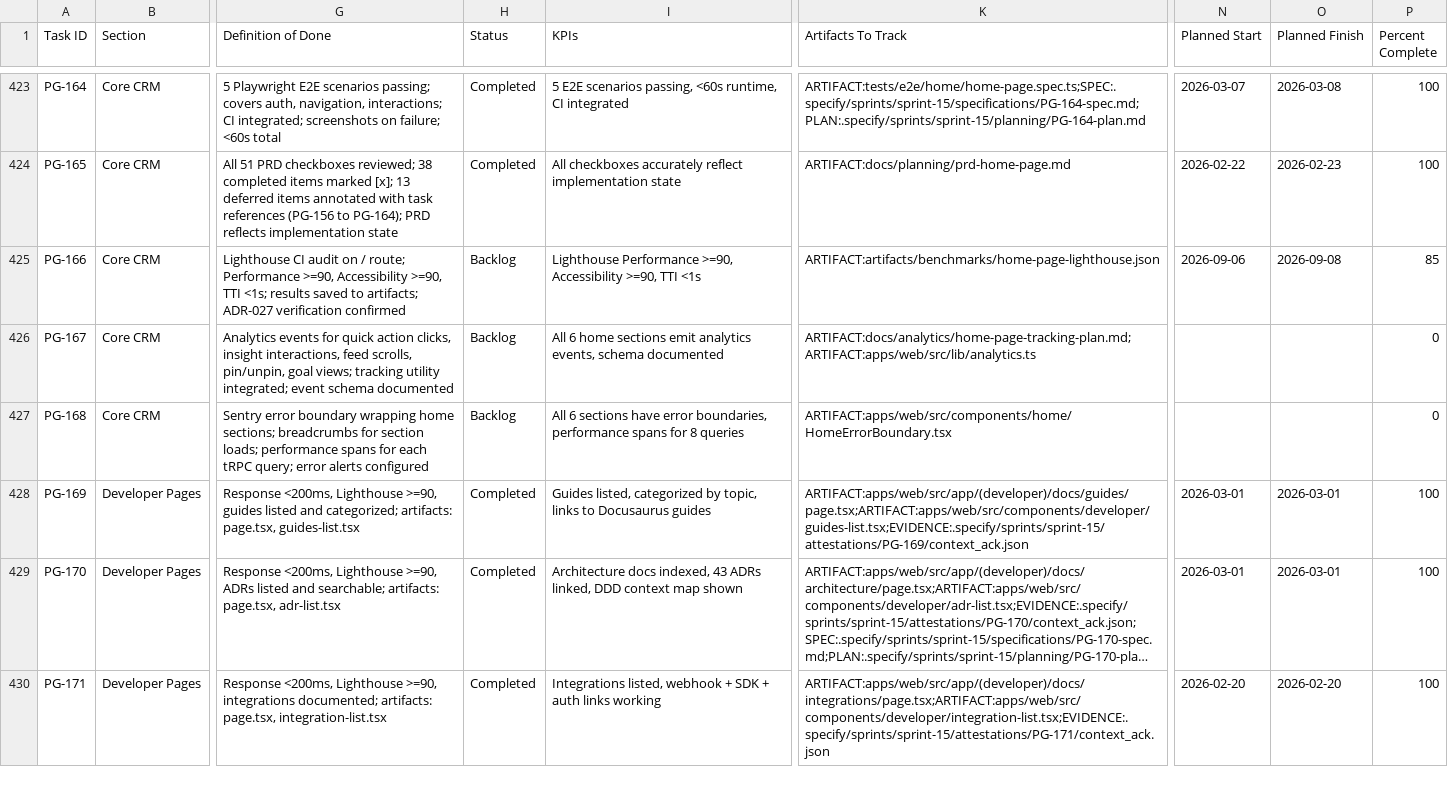
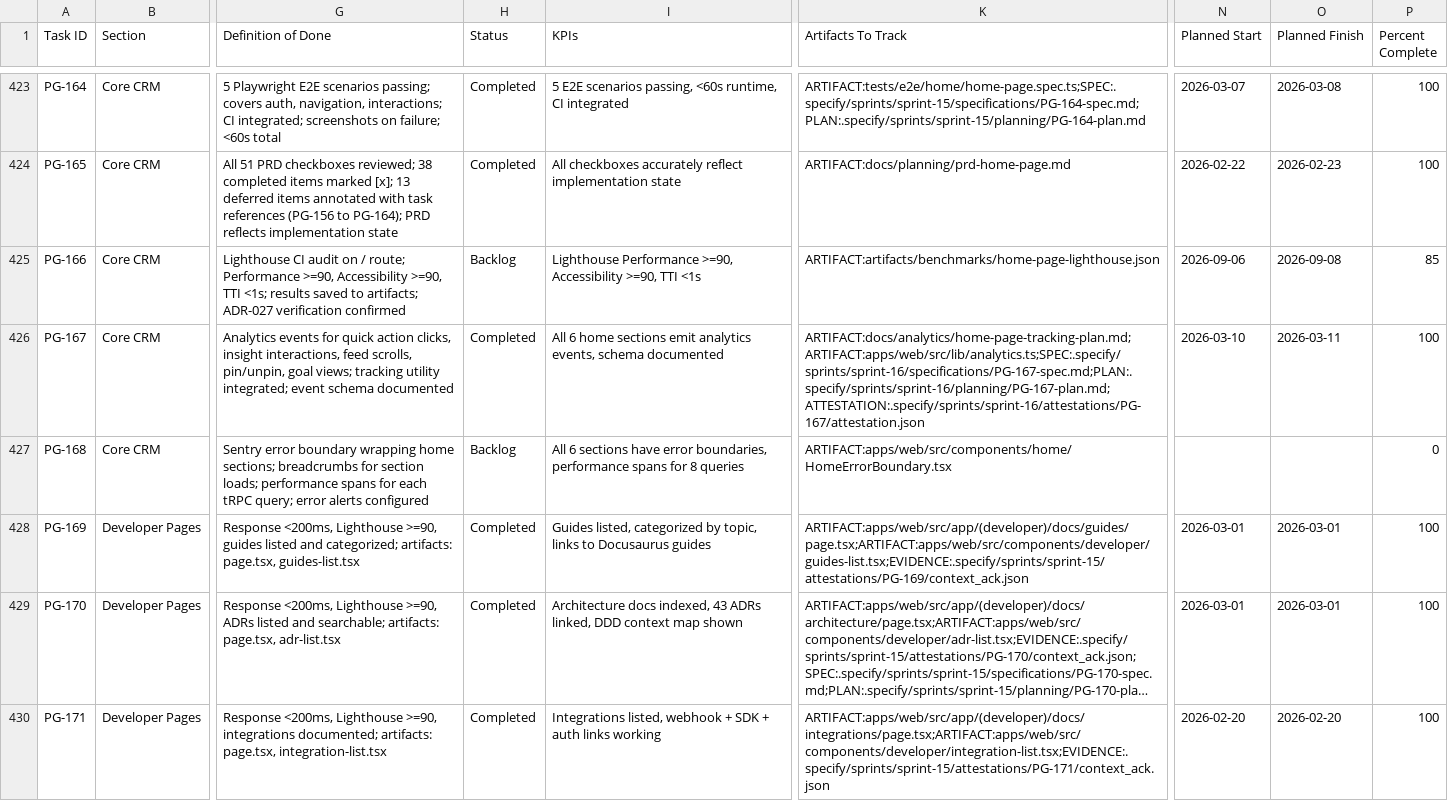
Before and after one commit to talyssonoliver/IntelliFlow-CRM, a CSV file: apps/project-tracker/docs/metrics/_global/Sprint_plan.csv, drawn as a sheet; only a part is shown, gaps mark what is left out; long unchanged cells end in …; the diff covers the shown part only; the diff names each change by its address in the sheet, - before the commit and + after, or states it on an @@ line.

Commit message:
chore(metrics): update global registry and sprint-0/1 task data

```diff
--- a/apps/project-tracker/docs/metrics/_global/Sprint_plan.csv
+++ b/apps/project-tracker/docs/metrics/_global/Sprint_plan.csv
-H426 (Status): Backlog
+H426 (Status): Completed
-K426 (Artifacts To Track): ARTIFACT:docs/analytics/home-page-tracking-plan.md;ARTIFACT:apps/web/src/lib/analytics.ts
+K426 (Artifacts To Track): ARTIFACT:docs/analytics/home-page-tracking-plan.md;ARTIFACT:apps/web/src/lib/analytics.ts;SPEC:.specify/sprints/sprint-16/specifications/PG-167-spec.md;PLAN:.specify/sprints/sprint-16/planning/PG-167-plan.md;ATTESTATION:.specify/sprints/sprint-16/attestations/PG-167/attestation.json
-N426 (Planned Start): (empty)
+N426 (Planned Start): 2026-03-10
-O426 (Planned Finish): (empty)
+O426 (Planned Finish): 2026-03-11
-P426 (Percent Complete): 0
+P426 (Percent Complete): 100
```
Also changed, not shown: 25 edited cells elsewhere in this file, 57 other files.
